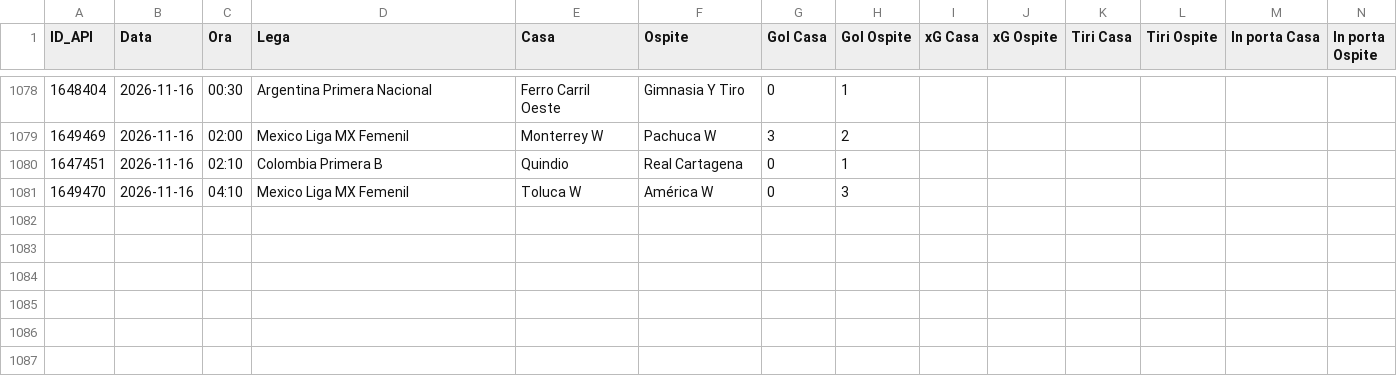
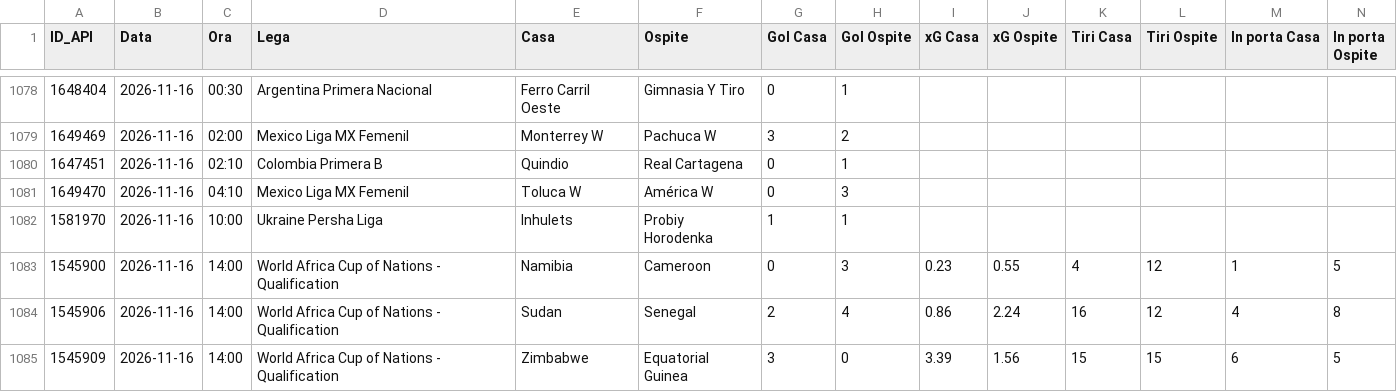
Before and after one commit to Caltiki/pronostici-repo, a CSV file: statistiche_archivio.csv, drawn as a sheet; only a part is shown, gaps mark what is left out; rows hold the shown columns only; the diff names each change by its address in the sheet, - before the commit and + after, or states it on an @@ line.

```diff
--- a/statistiche_archivio.csv
+++ b/statistiche_archivio.csv
+row 1082: 1581970 | 2026-11-16 | 10:00 | Ukraine Persha Liga | Inhulets | Probiy Horodenka | 1 | 1
+row 1083: 1545900 | 2026-11-16 | 14:00 | World Africa Cup of Nations - Qualification | Namibia | Cameroon | 0 | 3 | 0.23 | 0.55 | 4 | 12 | 1 | 5
+row 1084: 1545906 | 2026-11-16 | 14:00 | World Africa Cup of Nations - Qualification | Sudan | Senegal | 2 | 4 | 0.86 | 2.24 | 16 | 12 | 4 | 8
+row 1085: 1545909 | 2026-11-16 | 14:00 | World Africa Cup of Nations - Qualification | Zimbabwe | Equatorial Guinea | 3 | 0 | 3.39 | 1.56 | 15 | 15 | 6 | 5
```
Also changed, not shown: altribook_archivio.csv, best_archivio.csv, 14 other files.
